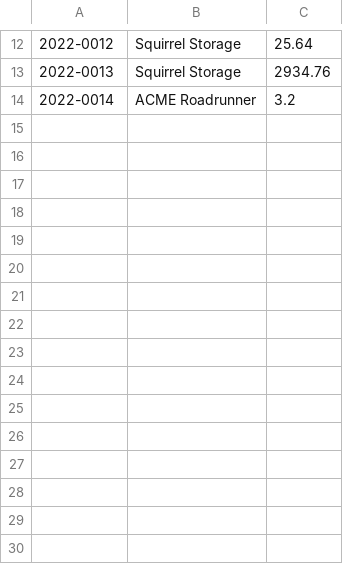
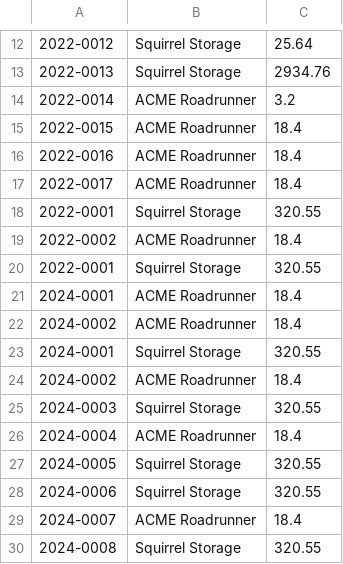
Before and after one commit to eduardopaula/TextFiles, a CSV file: invoices.csv, drawn as a sheet; only a part is shown, gaps mark what is left out; the diff names each change by its address in the sheet, - before the commit and + after, or states it on an @@ line.

```diff
--- a/invoices.csv
+++ b/invoices.csv
+row 15: 2022-0015 | ACME Roadrunner | 18.4
+row 16: 2022-0016 | ACME Roadrunner | 18.4
+row 17: 2022-0017 | ACME Roadrunner | 18.4
+row 18: 2022-0001 | Squirrel Storage | 320.55
+row 19: 2022-0002 | ACME Roadrunner | 18.4
+row 20: 2022-0001 | Squirrel Storage | 320.55
+row 21: 2024-0001 | ACME Roadrunner | 18.4
+row 22: 2024-0002 | ACME Roadrunner | 18.4
+row 23: 2024-0001 | Squirrel Storage | 320.55
+row 24: 2024-0002 | ACME Roadrunner | 18.4
+row 25: 2024-0003 | Squirrel Storage | 320.55
+row 26: 2024-0004 | ACME Roadrunner | 18.4
+row 27: 2024-0005 | Squirrel Storage | 320.55
+row 28: 2024-0006 | Squirrel Storage | 320.55
+row 29: 2024-0007 | ACME Roadrunner | 18.4
+row 30: 2024-0008 | Squirrel Storage | 320.55
```
Also changed, not shown: 2 other files.
